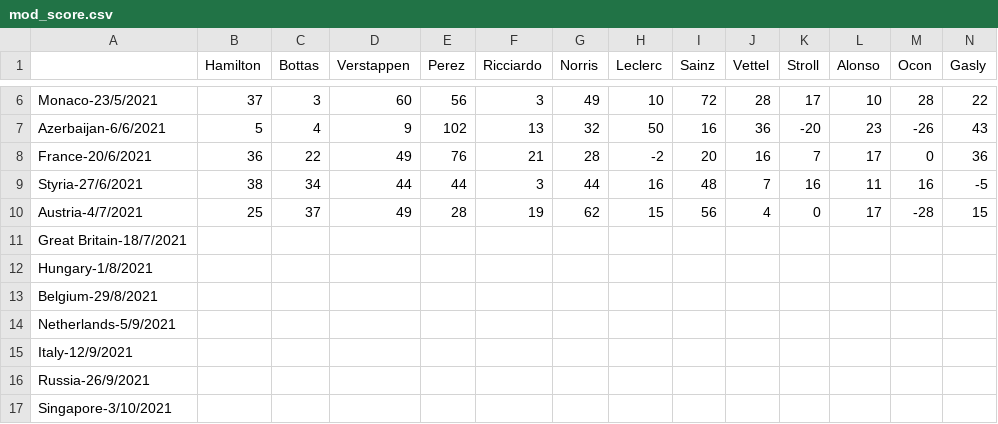
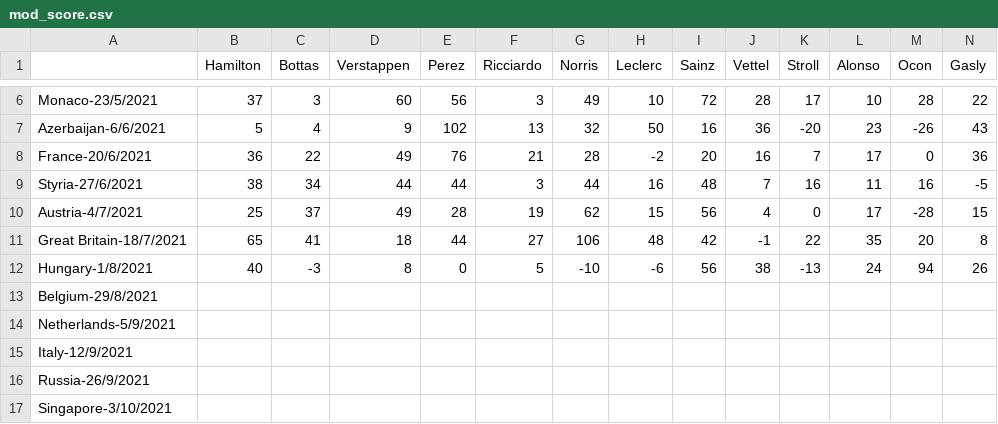
Before and after one commit to Erro48/IFantastici4, a CSV file: data/mod_score.csv, drawn as a sheet; only a part is shown, gaps mark what is left out; removed rows and columns are numbered as before the commit, all else as after; rows hold the shown columns only; the diff names each change by its address in the sheet, - before the commit and + after, or states it on an @@ line.

Commit message:
Updated score.csv and mod_score.csv with GB and Hungary's scores

```diff
--- a/data/mod_score.csv
+++ b/data/mod_score.csv
-row 11: Great Britain-18/7/2021
-row 12: Hungary-1/8/2021
+row 11: Great Britain-18/7/2021 | 65 | 41 | 18 | 44 | 27 | 106 | 48 | 42 | -1 | 22 | 35 | 20 | 8
+row 12: Hungary-1/8/2021 | 40 | -3 | 8 | 0 | 5 | -10 | -6 | 56 | 38 | -13 | 24 | 94 | 26
```
Also changed, not shown: data/score.csv.
